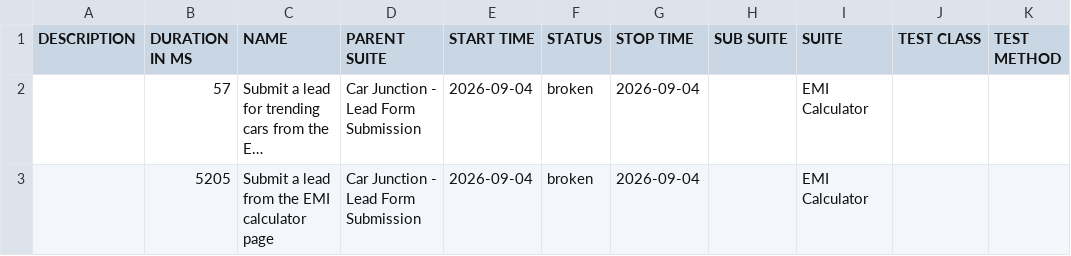
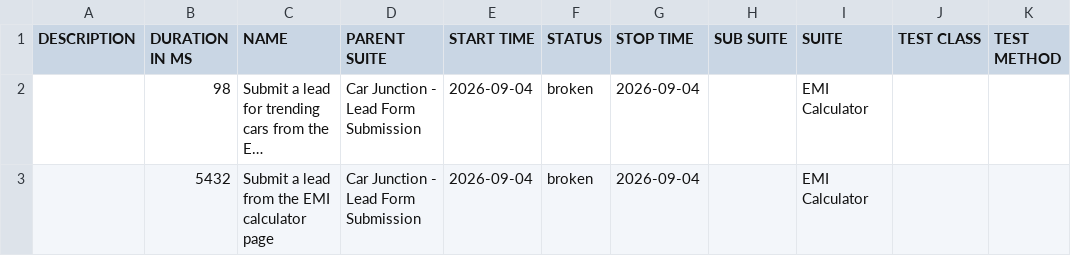
Before and after one commit to venkateshwari-commits/CarJunction-Automation-Report, a CSV file: data/suites.csv, drawn as a sheet; long unchanged cells end in …; the diff names each change by its address in the sheet, - before the commit and + after, or states it on an @@ line.

```diff
--- a/data/suites.csv
+++ b/data/suites.csv
-B2 (DURATION IN MS): 57
+B2 (DURATION IN MS): 98
-B3 (DURATION IN MS): 5205
+B3 (DURATION IN MS): 5432
```
Also changed, not shown: 23 other files.
